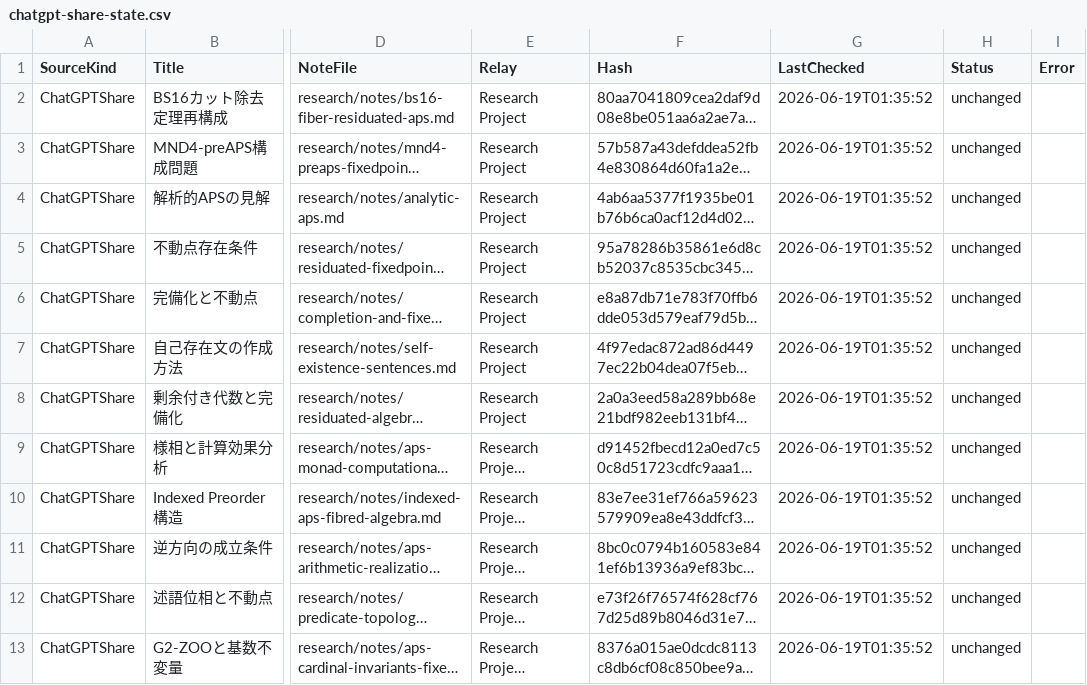
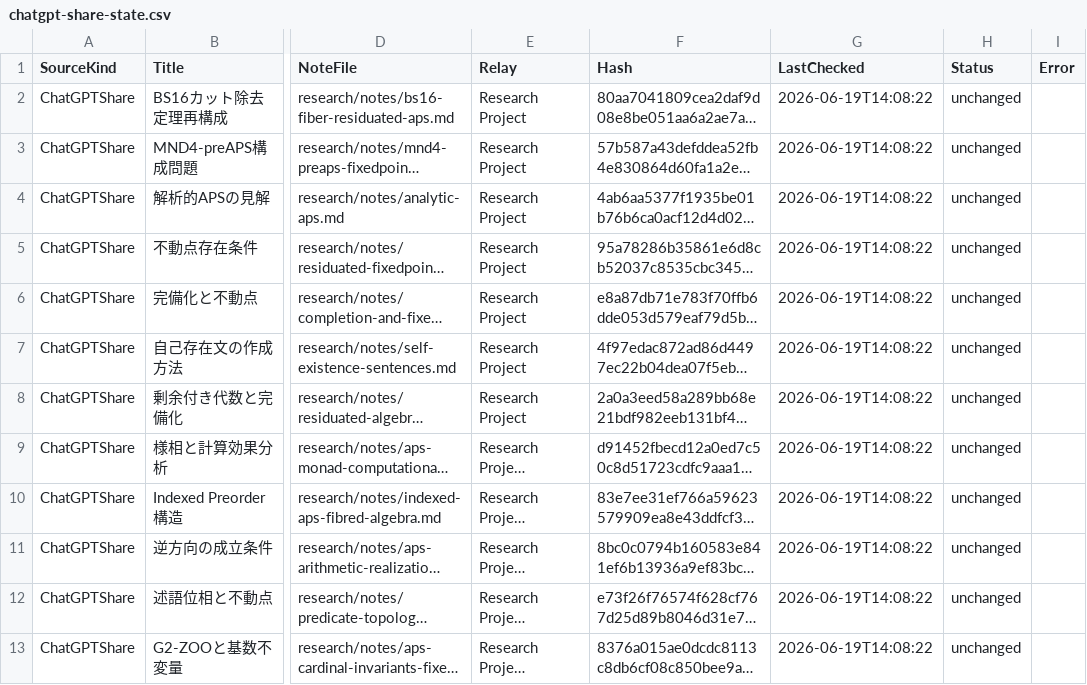
Before and after one commit to jikokennobun/My-Reserch-Project, a CSV file: records/logs/chatgpt-share-state.csv, drawn as a sheet; only a part is shown, gaps mark what is left out; long unchanged cells end in …; the diff covers the shown part only; the diff names each change by its address in the sheet, - before the commit and + after, or states it on an @@ line.

Commit message:
Log blocked ChatGPT share delta

```diff
--- a/records/logs/chatgpt-share-state.csv
+++ b/records/logs/chatgpt-share-state.csv
-G2:G13 (LastChecked): 2026-06-19T01:35:52
+G2:G13 (LastChecked): 2026-06-19T14:08:22
```
Also changed, not shown: 13 edited cells elsewhere in this file, 3 other files.
